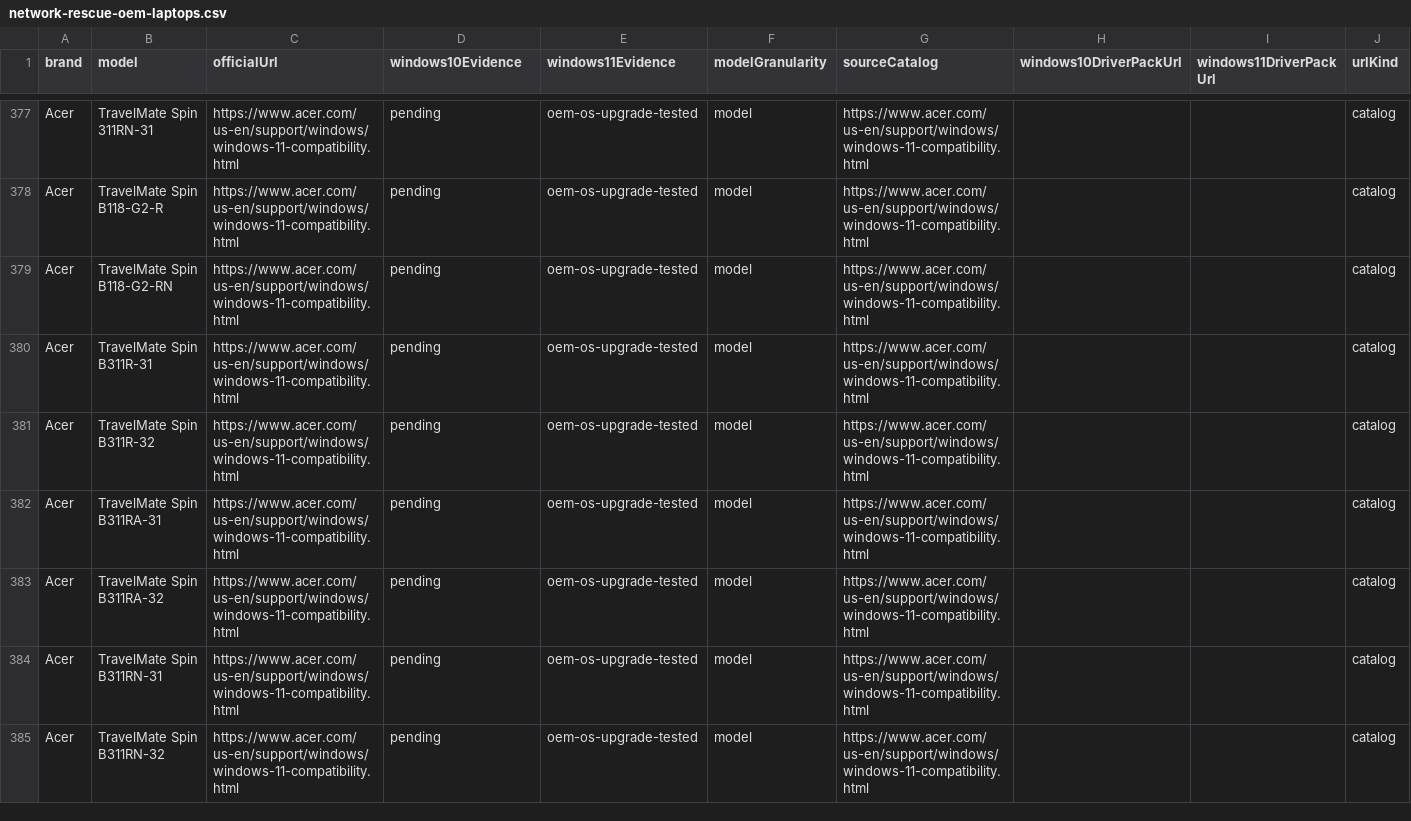
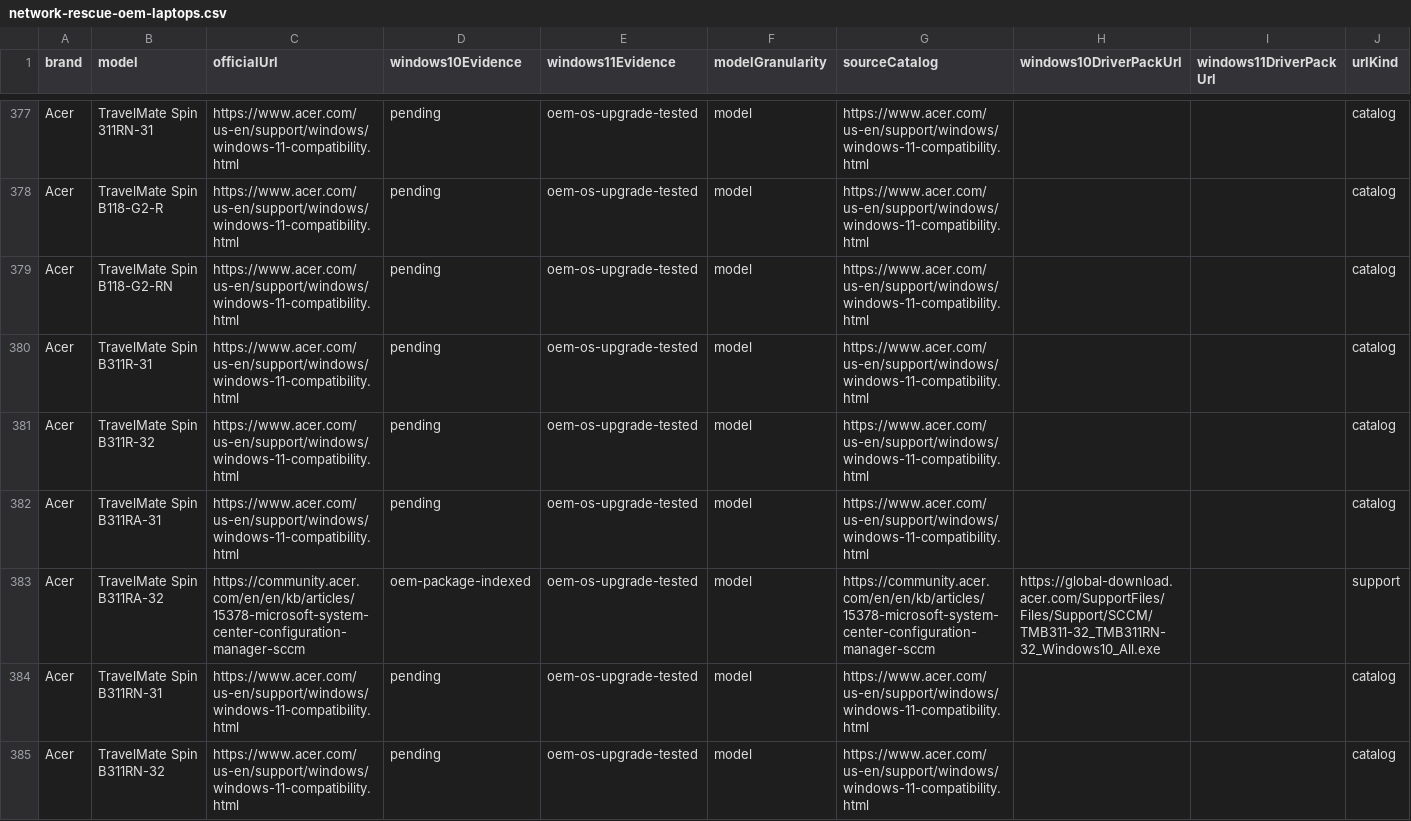
Before and after one commit to akikazu-pc/offline-wifi-rescue, a CSV file: docs/network-rescue-oem-laptops.csv, drawn as a sheet; only a part is shown, gaps mark what is left out.

```diff
--- a/docs/network-rescue-oem-laptops.csv
+++ b/docs/network-rescue-oem-laptops.csv
@@ -382,3 +382,3 @@ Acer,TravelMate Spin B311R-32,https://www.acer.com/us-en/support/windows/windows
 Acer,TravelMate Spin B311RA-31,https://www.acer.com/us-en/support/windows/windows-11-compatibility.html,pending,oem-os-upgrade-tested,model,https://www.acer.com/us-en/support/windows/windows-11-compatibility.html,,,catalog
-Acer,TravelMate Spin B311RA-32,https://www.acer.com/us-en/support/windows/windows-11-compatibility.html,pending,oem-os-upgrade-tested,model,https://www.acer.com/us-en/support/windows/windows-11-compatibility.html,,,catalog
+Acer,TravelMate Spin B311RA-32,https://community.acer.com/en/en/kb/articles/15378-microsoft-system-center-configuration-manager-sccm,oem-package-indexed,oem-os-upgrade-tested,model,https://community.acer.com/en/en/kb/articles/15378-microsoft-system-center-configuration-manager-sccm,https://global-download.acer.com/SupportFiles/Files/Support/SCCM/TMB311-32_TMB311RN-32_Windows10_All.exe,,support
 Acer,TravelMate Spin B311RN-31,https://www.acer.com/us-en/support/windows/windows-11-compatibility.html,pending,oem-os-upgrade-tested,model,https://www.acer.com/us-en/support/windows/windows-11-compatibility.html,,,catalog
```
Also changed, not shown: docs/network-rescue-acer-locale-proof.csv, docs/network-rescue-pending-inventory.csv, 28 other files.
